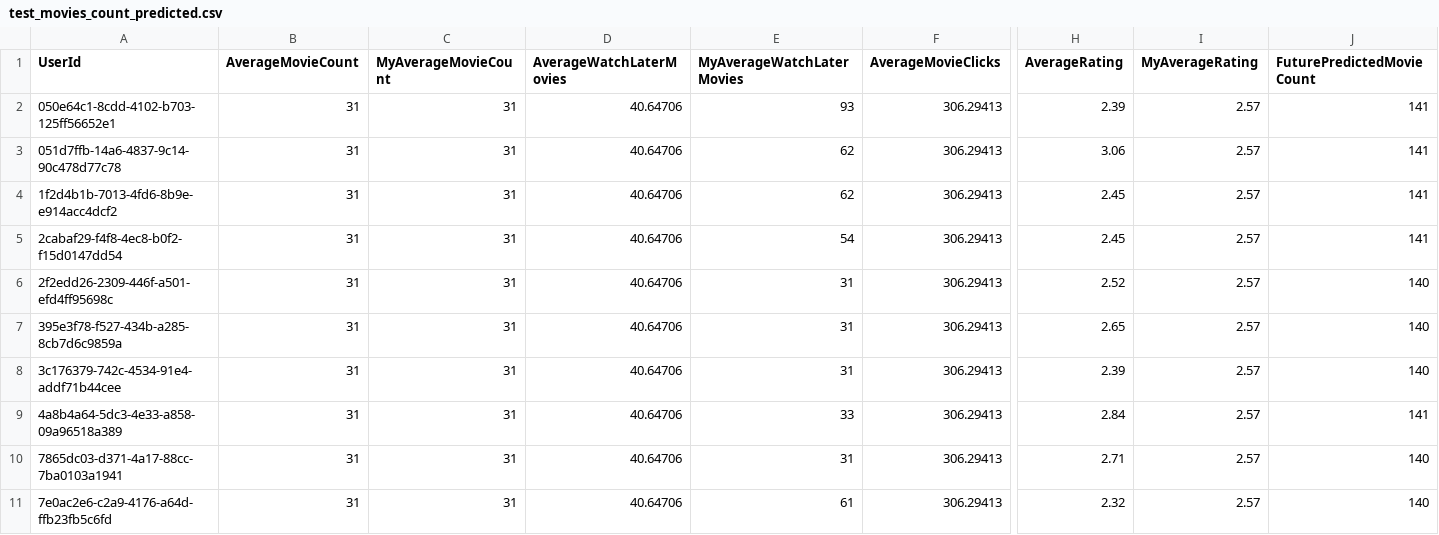
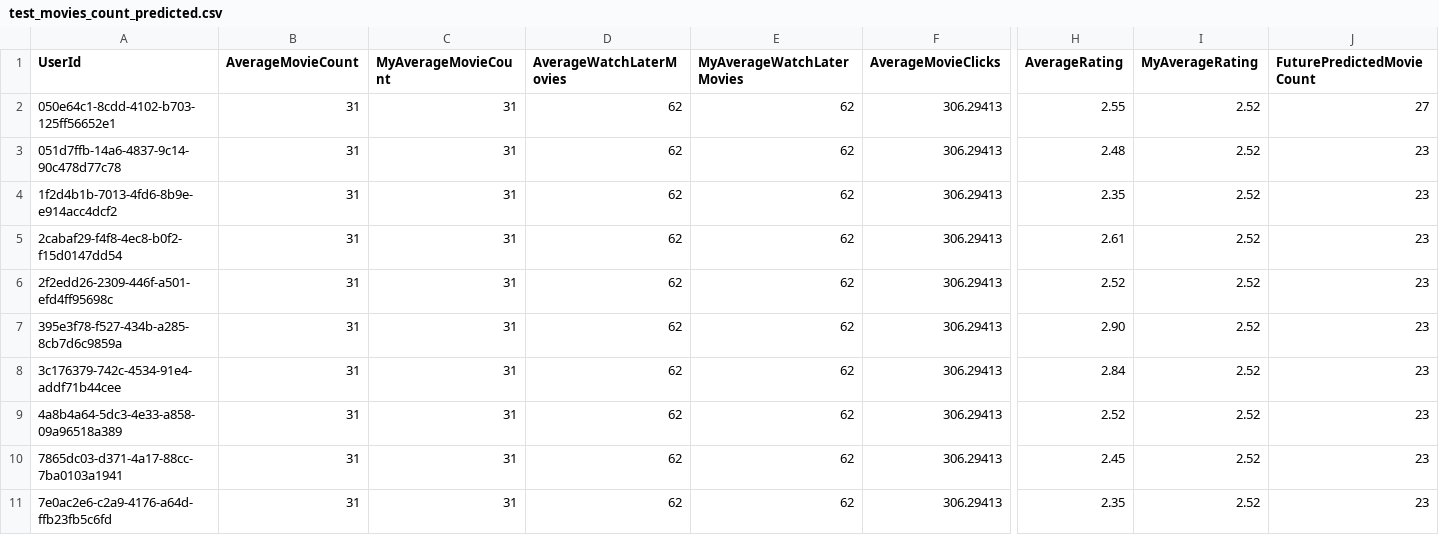
Before and after one commit to stancumihai/Licenta_2022-2023_Backend, a CSV file: Services/Files/Predicting/test_movies_count_predicted.csv, drawn as a sheet; only a part is shown, gaps mark what is left out; the diff covers the shown part only; the diff names each change by its address in the sheet, - before the commit and + after, or states it on an @@ line.

```diff
--- a/Services/Files/Predicting/test_movies_count_predicted.csv
+++ b/Services/Files/Predicting/test_movies_count_predicted.csv
-D2:D11 (AverageWatchLaterMovies): 40.64706
+D2:D11 (AverageWatchLaterMovies): 62
-E2 (MyAverageWatchLaterMovies): 93
+E2 (MyAverageWatchLaterMovies): 62
-H2 (AverageRating): 2.39
+H2 (AverageRating): 2.55
-I2:I11 (MyAverageRating): 2.57
+I2:I11 (MyAverageRating): 2.52
-J2 (FuturePredictedMovieCount): 141
+J2 (FuturePredictedMovieCount): 27
-H3 (AverageRating): 3.06
+H3 (AverageRating): 2.48
-J3:J5 (FuturePredictedMovieCount): 141
+J3:J5 (FuturePredictedMovieCount): 23
-H4 (AverageRating): 2.45
+H4 (AverageRating): 2.35
-E5 (MyAverageWatchLaterMovies): 54
+E5 (MyAverageWatchLaterMovies): 62
-H5 (AverageRating): 2.45
+H5 (AverageRating): 2.61
-E6:E8 (MyAverageWatchLaterMovies): 31
+E6:E8 (MyAverageWatchLaterMovies): 62
-J6:J8 (FuturePredictedMovieCount): 140
+J6:J8 (FuturePredictedMovieCount): 23
-H7 (AverageRating): 2.65
+H7 (AverageRating): 2.90
-H8 (AverageRating): 2.39
+H8 (AverageRating): 2.84
-E9 (MyAverageWatchLaterMovies): 33
+E9 (MyAverageWatchLaterMovies): 62
-H9 (AverageRating): 2.84
+H9 (AverageRating): 2.52
-J9 (FuturePredictedMovieCount): 141
+J9 (FuturePredictedMovieCount): 23
-E10 (MyAverageWatchLaterMovies): 31
+E10 (MyAverageWatchLaterMovies): 62
-H10 (AverageRating): 2.71
+H10 (AverageRating): 2.45
-J10:J11 (FuturePredictedMovieCount): 140
+J10:J11 (FuturePredictedMovieCount): 23
-E11 (MyAverageWatchLaterMovies): 61
+E11 (MyAverageWatchLaterMovies): 62
-H11 (AverageRating): 2.32
+H11 (AverageRating): 2.35
```
Also changed, not shown: 38 edited cells elsewhere in this file, Services/Files/Predicting/test_genres_predicted.csv, Services/Files/Predicting/test_movies_runtimes_predicted.csv, 34 other files.
